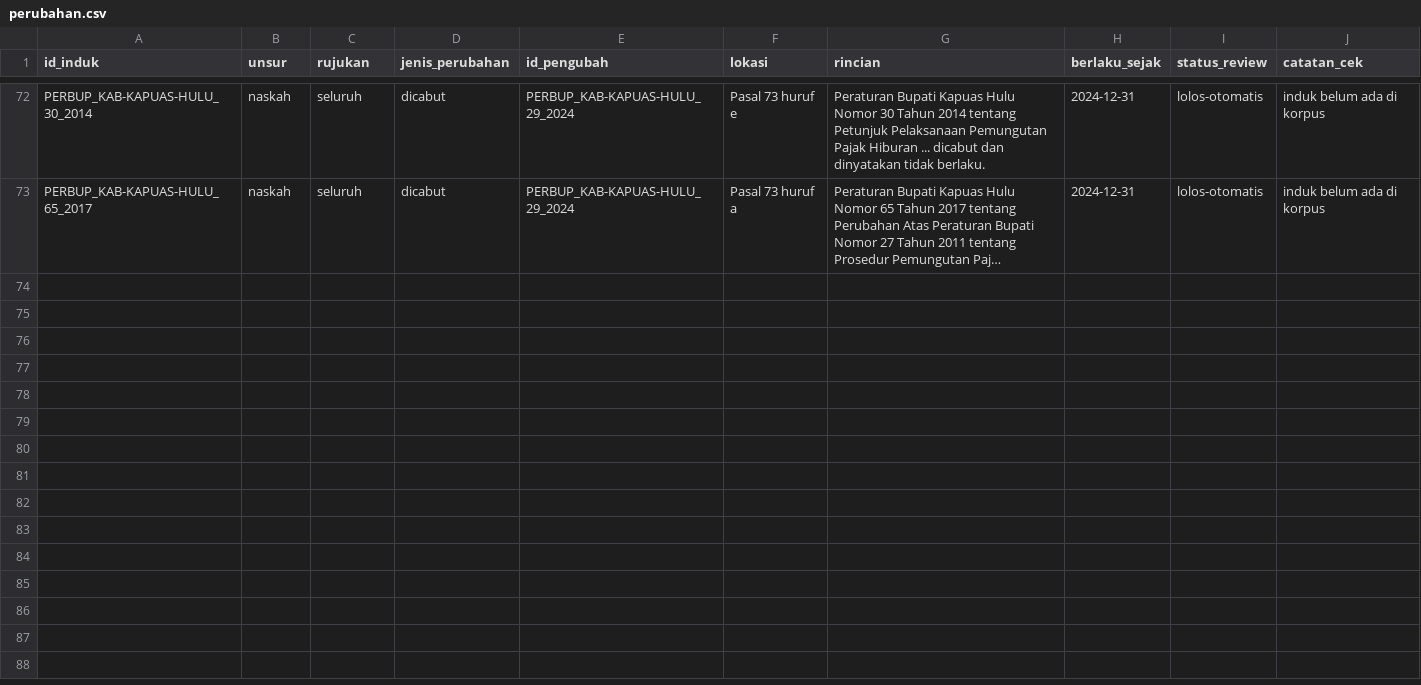
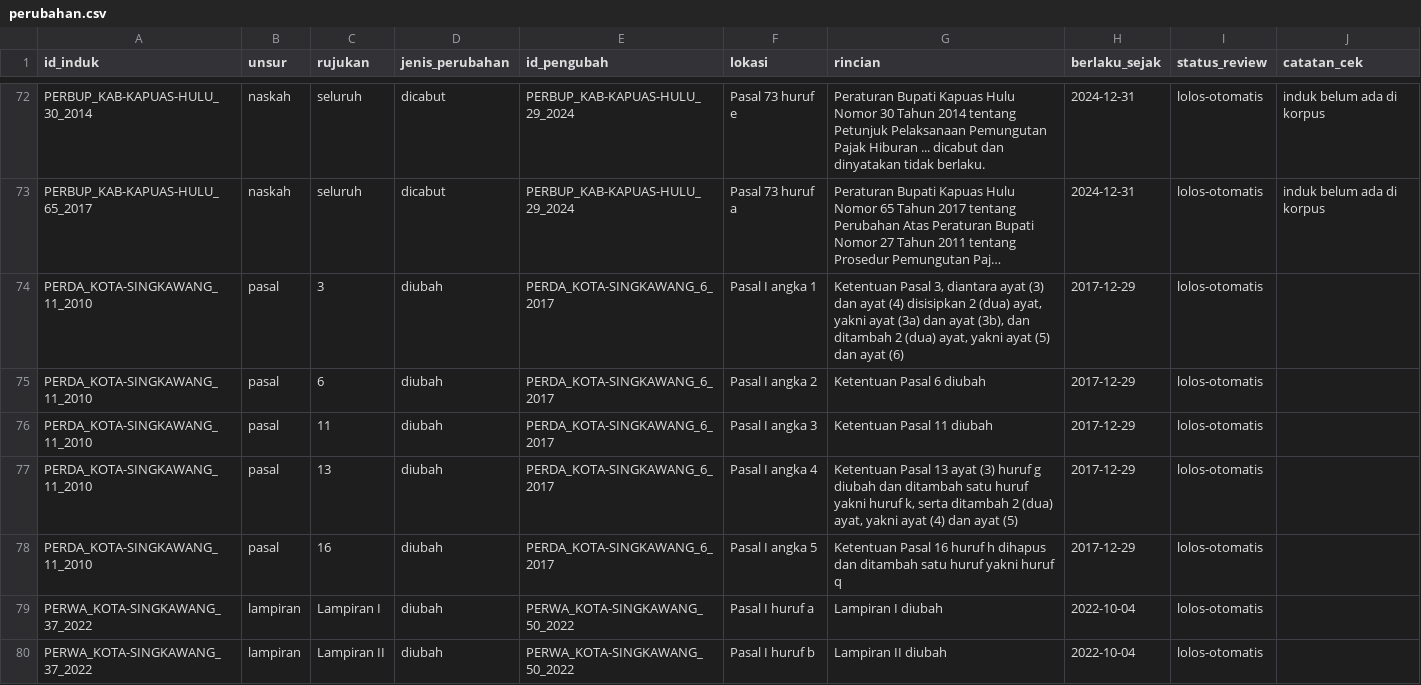
Before and after one commit to primaditra/korpus-daerah, a CSV file: perubahan.csv, drawn as a sheet; only a part is shown, gaps mark what is left out; long unchanged cells end in …; the diff covers the shown part only; the diff names each change by its address in the sheet, - before the commit and + after, or states it on an @@ line.

```diff
--- a/perubahan.csv
+++ b/perubahan.csv
+row 74: PERDA_KOTA-SINGKAWANG_11_2010 | pasal | 3 | diubah | PERDA_KOTA-SINGKAWANG_6_2017 | Pasal I angka 1 | Ketentuan Pasal 3, diantara ayat (3) dan ayat (4) disisipkan 2 (dua) ayat, yakni ayat (3a) dan ayat (3b), dan ditambah 2 (dua) ayat, yakni ayat (5) dan ayat (6) | 2017-12-29 | lolos-otomatis
+row 75: PERDA_KOTA-SINGKAWANG_11_2010 | pasal | 6 | diubah | PERDA_KOTA-SINGKAWANG_6_2017 | Pasal I angka 2 | Ketentuan Pasal 6 diubah | 2017-12-29 | lolos-otomatis
+row 76: PERDA_KOTA-SINGKAWANG_11_2010 | pasal | 11 | diubah | PERDA_KOTA-SINGKAWANG_6_2017 | Pasal I angka 3 | Ketentuan Pasal 11 diubah | 2017-12-29 | lolos-otomatis
+row 77: PERDA_KOTA-SINGKAWANG_11_2010 | pasal | 13 | diubah | PERDA_KOTA-SINGKAWANG_6_2017 | Pasal I angka 4 | Ketentuan Pasal 13 ayat (3) huruf g diubah dan ditambah satu huruf yakni huruf k, serta ditambah 2 (dua) ayat, yakni ayat (4) dan ayat (5) | 2017-12-29 | lolos-otomatis
+row 78: PERDA_KOTA-SINGKAWANG_11_2010 | pasal | 16 | diubah | PERDA_KOTA-SINGKAWANG_6_2017 | Pasal I angka 5 | Ketentuan Pasal 16 huruf h dihapus dan ditambah satu huruf yakni huruf q | 2017-12-29 | lolos-otomatis
+row 79: PERWA_KOTA-SINGKAWANG_37_2022 | lampiran | Lampiran I | diubah | PERWA_KOTA-SINGKAWANG_50_2022 | Pasal I huruf a | Lampiran I diubah | 2022-10-04 | lolos-otomatis
+row 80: PERWA_KOTA-SINGKAWANG_37_2022 | lampiran | Lampiran II | diubah | PERWA_KOTA-SINGKAWANG_50_2022 | Pasal I huruf b | Lampiran II diubah | 2022-10-04 | lolos-otomatis
```
Also changed, not shown: 7 added rows elsewhere in this file.
